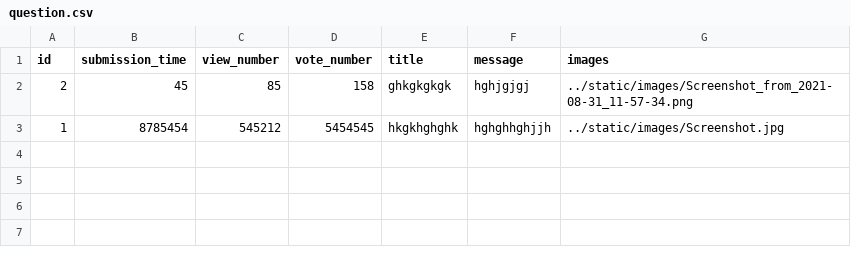
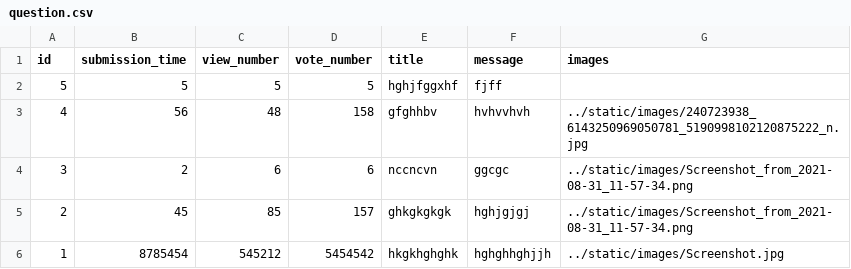
Before and after one commit to IoanaPedroo/Ask-Mate, a CSV file: sample_data/question.csv, drawn as a sheet.

```diff
--- a/sample_data/question.csv
+++ b/sample_data/question.csv
@@ -1,3 +1,6 @@
 id,submission_time,view_number,vote_number,title,message,images
-2,45,85,158,ghkgkgkgk,hghjgjgj,../static/images/Screenshot_from_2021-08-31_11-57-34.png
-1,8785454,545212,5454545,hkgkhghghk,hghghhghjjh,../static/images/Screenshot.jpg
+5,5,5,5,hghjfggxhf,fjff,
+4,56,48,158,gfghhbv,hvhvvhvh,../static/images/240723938_6143250969050781_5190998102120875222_n.jpg
+3,2,6,6,nccncvn,ggcgc,../static/images/Screenshot_from_2021-08-31_11-57-34.png
+2,45,85,157,ghkgkgkgk,hghjgjgj,../static/images/Screenshot_from_2021-08-31_11-57-34.png
+1,8785454,545212,5454542,hkgkhghghk,hghghhghjjh,../static/images/Screenshot.jpg
```
Also changed, not shown: 3 other files.
